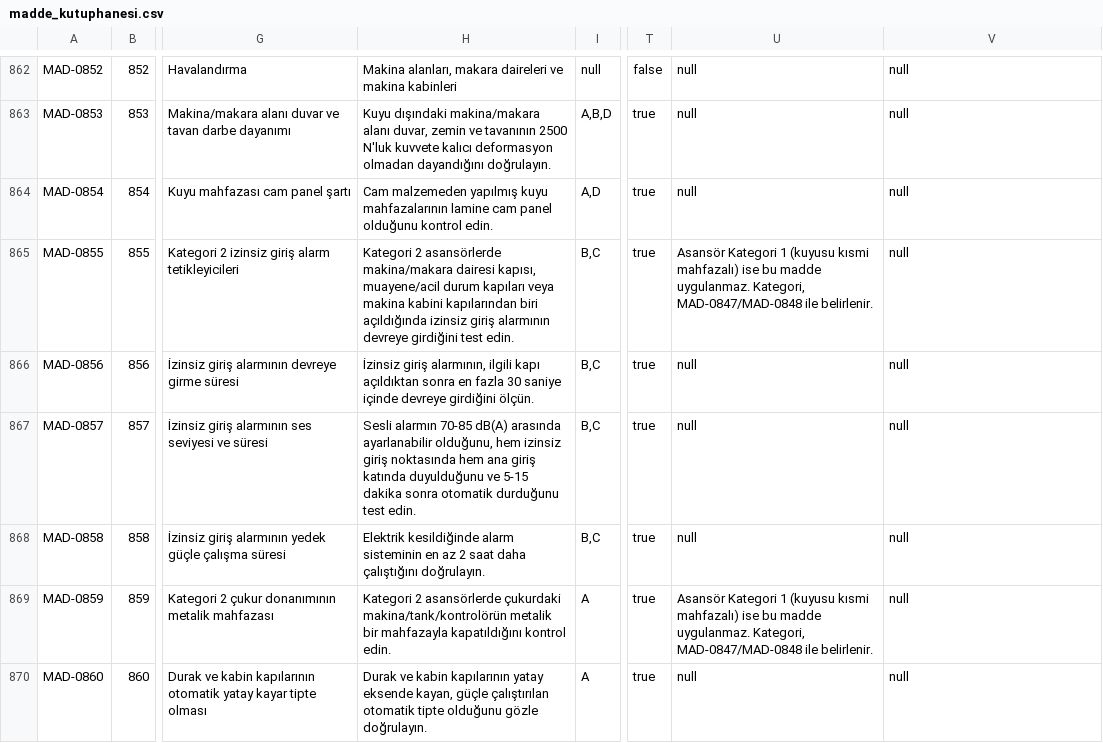
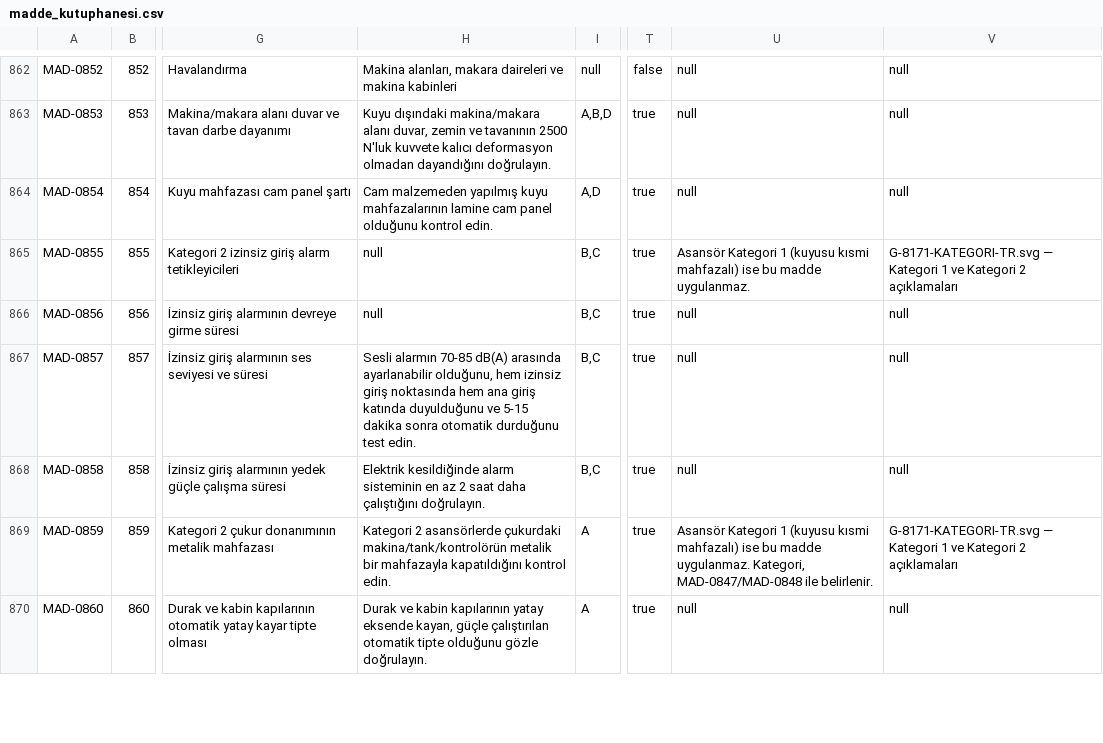
Before and after one commit to alpbirtanavci-max/aves, a CSV file: work/r15d-rc1-unified/data/madde_kutuphanesi.csv, drawn as a sheet; only a part is shown, gaps mark what is left out; the diff covers the shown part only; the diff names each change by its address in the sheet, - before the commit and + after, or states it on an @@ line.

```diff
--- a/work/r15d-rc1-unified/data/madde_kutuphanesi.csv
+++ b/work/r15d-rc1-unified/data/madde_kutuphanesi.csv
-H865: Kategori 2 asansörlerde makina/makara dairesi kapısı, muayene/acil durum kapıları veya makina kabini kapılarından biri açıldığında izinsiz giriş alarmının devreye girdiğini test edin.
+H865: null
-U865: …madde uygulanmaz. Kategori, MAD-0847/MAD-0848 ile belirlenir.
+U865: …madde uygulanmaz.
-V865: null
+V865: G-8171-KATEGORI-TR.svg — Kategori 1 ve Kategori 2 açıklamaları
-H866: İzinsiz giriş alarmının, ilgili kapı açıldıktan sonra en fazla 30 saniye içinde devreye girdiğini ölçün.
+H866: null
-V869: null
+V869: G-8171-KATEGORI-TR.svg — Kategori 1 ve Kategori 2 açıklamaları
```
Also changed, not shown: 67 edited cells elsewhere in this file, 11 other files.
